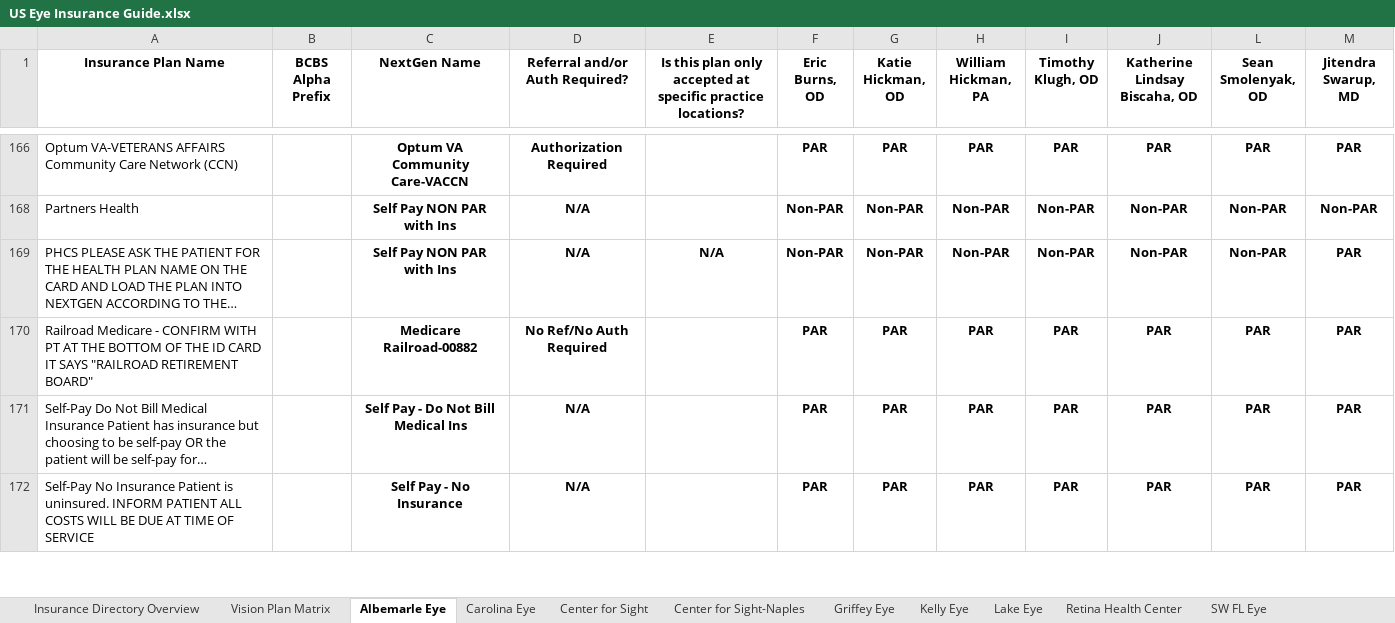
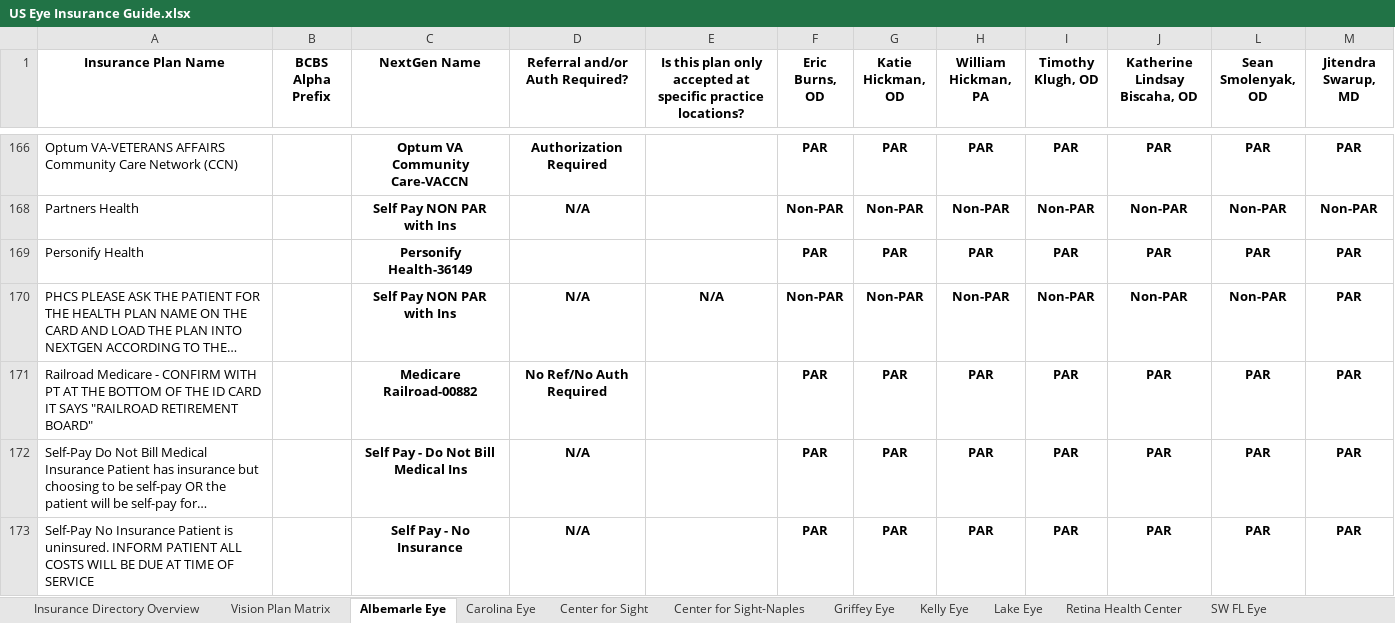
Before and after one commit to wak1616/PAC, an Excel workbook: US Eye Insurance Guide.xlsx, sheet Albemarle Eye, drawn as a sheet; only a part is shown, gaps mark what is left out; long unchanged cells end in …; values as stored, in another font and other column widths than the file's, no borders; conditional formats not drawn; the diff names each change by its address in the sheet, - before the commit and + after, or states it on an @@ line.

Commit message:
Add files via upload

```diff
--- a/US Eye Insurance Guide.xlsx (sheet Albemarle Eye)
+++ b/US Eye Insurance Guide.xlsx (sheet Albemarle Eye)
+row 169: Personify Health |  | Personify Health-36149 |  |  | PAR | PAR | PAR | PAR | PAR | PAR | PAR
```
